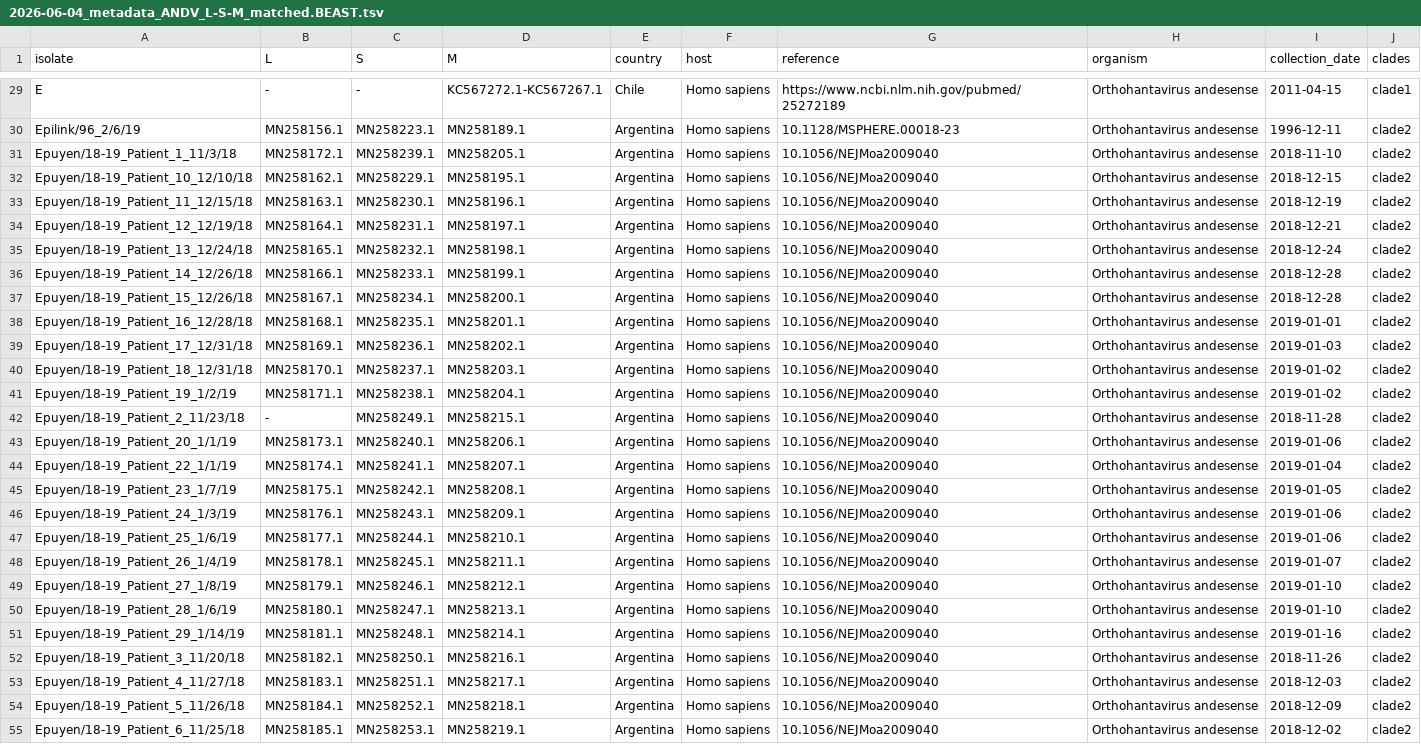
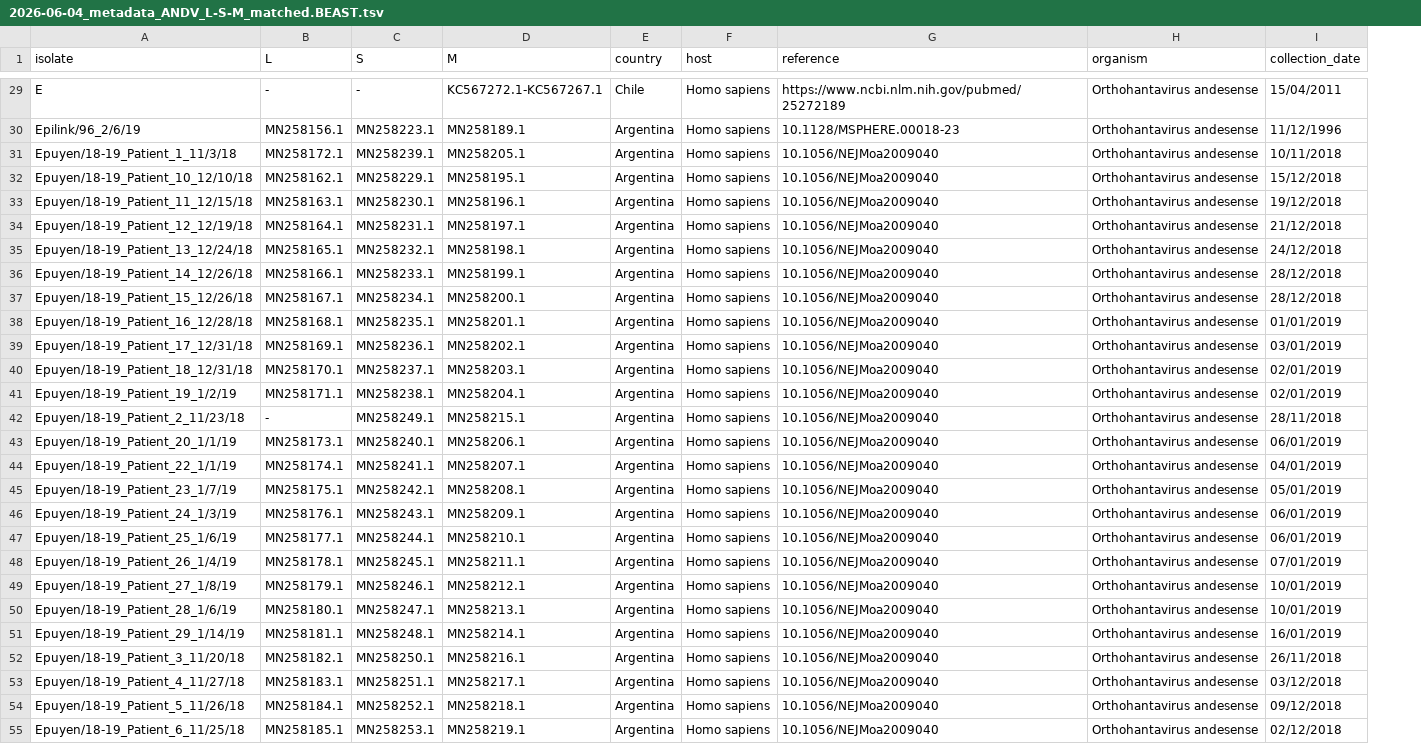
Before and after one commit to spyros-lytras/hantavirus_molevo, a TSV file: metadata/2026-06-04_metadata_ANDV_L-S-M_matched.BEAST.tsv, drawn as a sheet; only a part is shown, gaps mark what is left out; the diff covers the shown part only; the diff names each change by its address in the sheet, - before the commit and + after, or states it on an @@ line.

Commit message:
Removed clades column

```diff
--- a/metadata/2026-06-04_metadata_ANDV_L-S-M_matched.BEAST.tsv
+++ b/metadata/2026-06-04_metadata_ANDV_L-S-M_matched.BEAST.tsv
-column J (clades), rows 29-55: clade1 | clade2 | clade2 | clade2 | clade2 | clade2 | clade2 | clade2 | clade2 | clade2 | clade2 | clade2 | clade2 | clade2 | clade2 | clade2 | clade2 | clade2 | clade2 | clade2 | clade2 | clade2 | clade2 | clade2 | clade2 | clade2 | clade2
-I29 (collection_date): 2011-04-15
+I29 (collection_date): 15/04/2011
-I30 (collection_date): 1996-12-11
+I30 (collection_date): 11/12/1996
-I31 (collection_date): 2018-11-10
+I31 (collection_date): 10/11/2018
-I32 (collection_date): 2018-12-15
+I32 (collection_date): 15/12/2018
-I33 (collection_date): 2018-12-19
+I33 (collection_date): 19/12/2018
-I34 (collection_date): 2018-12-21
+I34 (collection_date): 21/12/2018
-I35 (collection_date): 2018-12-24
+I35 (collection_date): 24/12/2018
-I36:I37 (collection_date): 2018-12-28
+I36:I37 (collection_date): 28/12/2018
-I38 (collection_date): 2019-01-01
+I38 (collection_date): 01/01/2019
-I39 (collection_date): 2019-01-03
+I39 (collection_date): 03/01/2019
-I40:I41 (collection_date): 2019-01-02
+I40:I41 (collection_date): 02/01/2019
-I42 (collection_date): 2018-11-28
+I42 (collection_date): 28/11/2018
-I43 (collection_date): 2019-01-06
+I43 (collection_date): 06/01/2019
-I44 (collection_date): 2019-01-04
+I44 (collection_date): 04/01/2019
-I45 (collection_date): 2019-01-05
+I45 (collection_date): 05/01/2019
-I46:I47 (collection_date): 2019-01-06
+I46:I47 (collection_date): 06/01/2019
-I48 (collection_date): 2019-01-07
+I48 (collection_date): 07/01/2019
-I49:I50 (collection_date): 2019-01-10
+I49:I50 (collection_date): 10/01/2019
-I51 (collection_date): 2019-01-16
+I51 (collection_date): 16/01/2019
-I52 (collection_date): 2018-11-26
+I52 (collection_date): 26/11/2018
-I53 (collection_date): 2018-12-03
+I53 (collection_date): 03/12/2018
-I54 (collection_date): 2018-12-09
+I54 (collection_date): 09/12/2018
-I55 (collection_date): 2018-12-02
+I55 (collection_date): 02/12/2018
```
Also changed, not shown: 60 edited cells elsewhere in this file.
